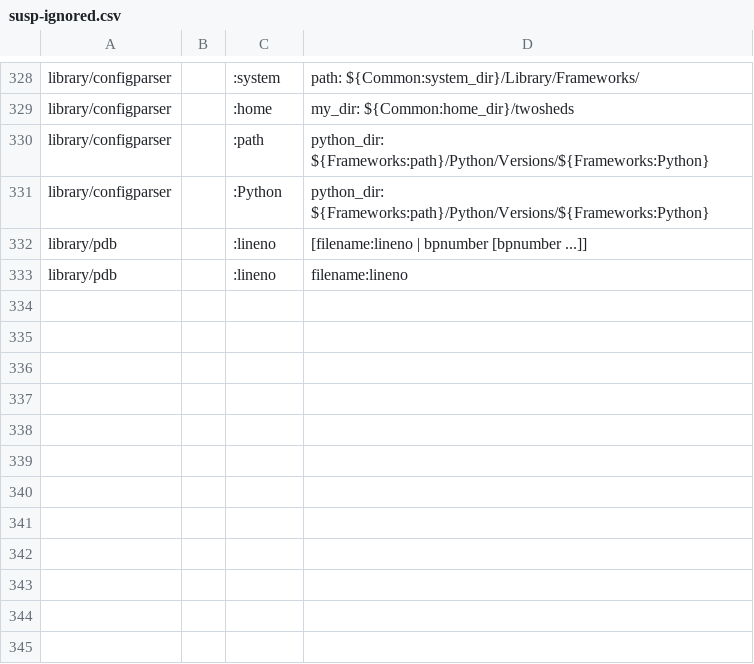
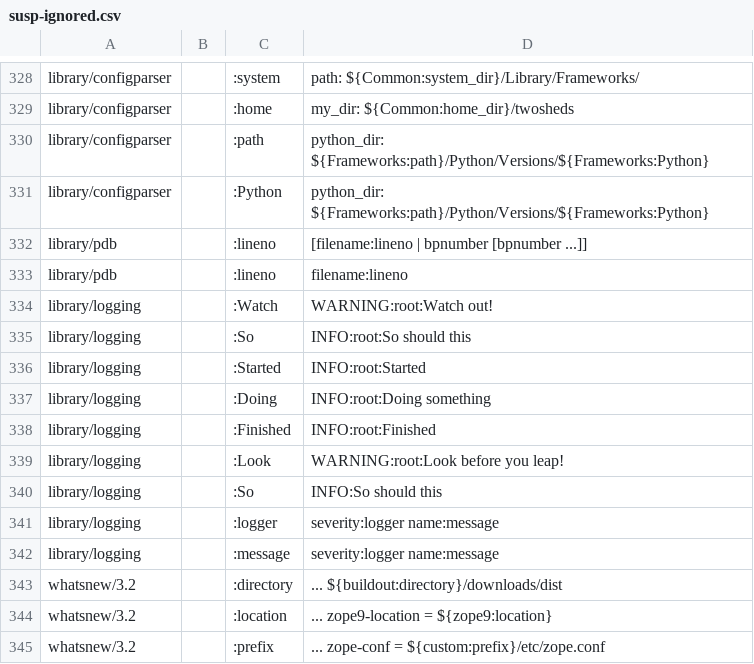
Before and after one commit to pyparallel/pyparallel, a CSV file: Doc/tools/sphinxext/susp-ignored.csv, drawn as a sheet; only a part is shown, gaps mark what is left out.

```diff
--- a/Doc/tools/sphinxext/susp-ignored.csv
+++ b/Doc/tools/sphinxext/susp-ignored.csv
@@ -333 +333,13 @@ library/pdb,,:lineno,[filename:lineno | bpnumber [bpnumber ...]]
 library/pdb,,:lineno,filename:lineno
+library/logging,,:Watch,WARNING:root:Watch out!
+library/logging,,:So,INFO:root:So should this
+library/logging,,:Started,INFO:root:Started
+library/logging,,:Doing,INFO:root:Doing something
+library/logging,,:Finished,INFO:root:Finished
+library/logging,,:Look,WARNING:root:Look before you leap!
+library/logging,,:So,INFO:So should this
+library/logging,,:logger,severity:logger name:message
+library/logging,,:message,severity:logger name:message
+whatsnew/3.2,,:directory,...   ${buildout:directory}/downloads/dist
+whatsnew/3.2,,:location,... zope9-location = ${zope9:location}
+whatsnew/3.2,,:prefix,... zope-conf = ${custom:prefix}/etc/zope.conf
```
Also changed, not shown: 1 other file.
